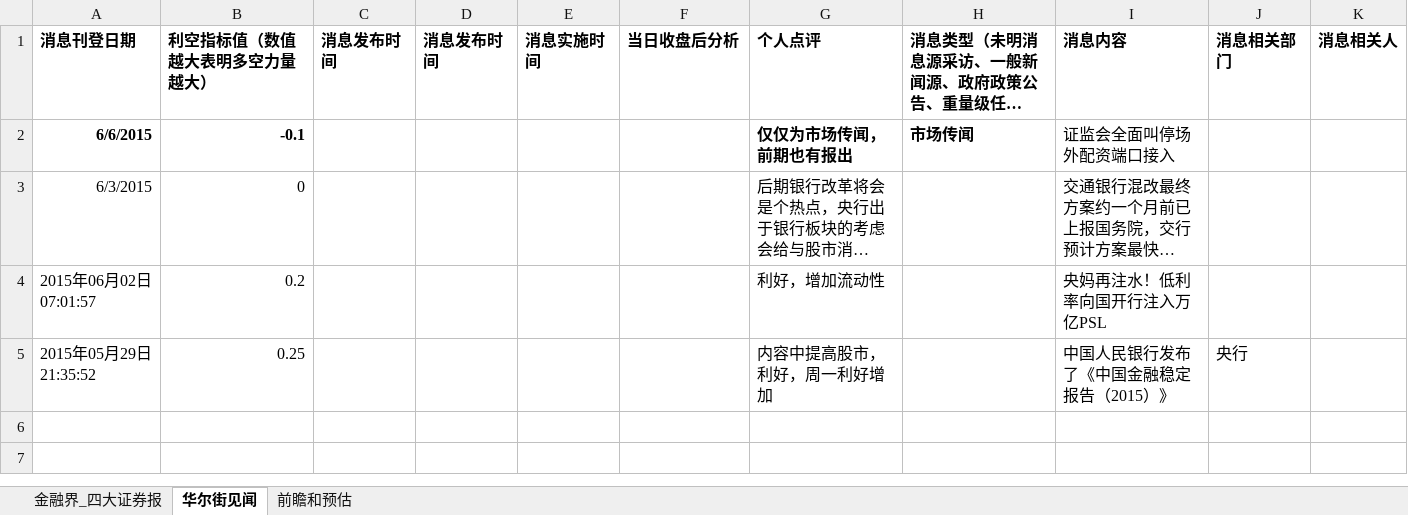
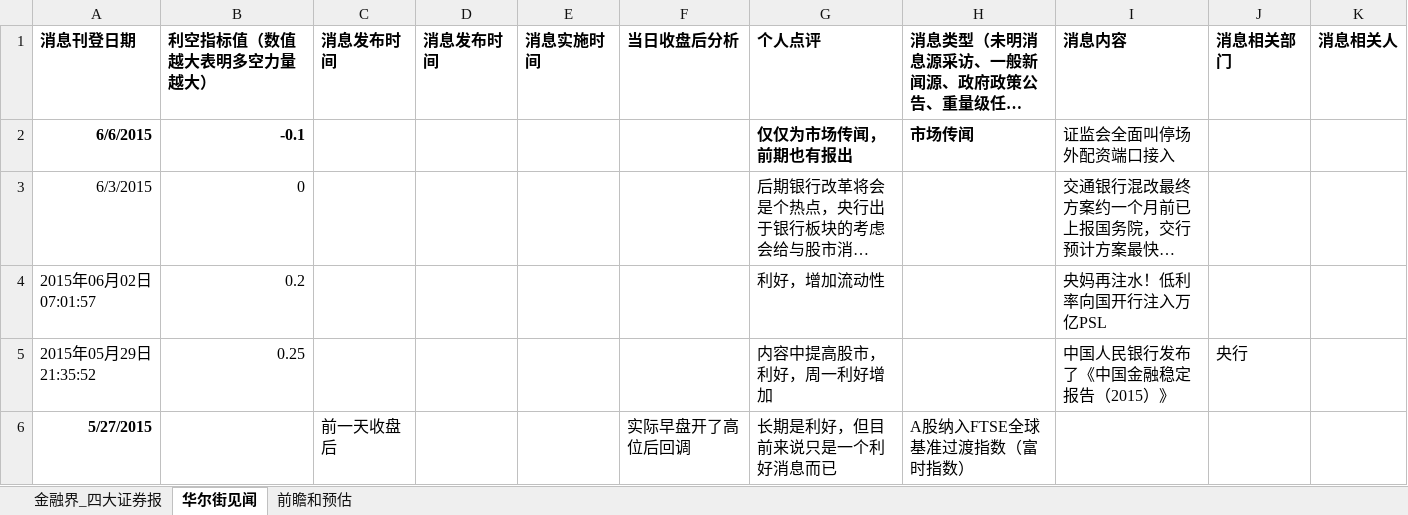
Before and after one commit to jyltiger813/kettlejobs, an Excel workbook: sse/综合数据分析（天）/四大证券报_头版.xlsx, sheet 华尔街见闻, drawn as a sheet; long unchanged cells end in …; values as stored, in another font and other column widths than the file's, no borders; the diff names each change by its address in the sheet, - before the commit and + after, or states it on an @@ line.

```diff
--- a/sse/综合数据分析（天）/四大证券报_头版.xlsx (sheet 华尔街见闻)
+++ b/sse/综合数据分析（天）/四大证券报_头版.xlsx (sheet 华尔街见闻)
+row 6: 5/27/2015 |  | 前一天收盘后 |  |  | 实际早盘开了高位后回调 | 长期是利好，但目前来说只是一个利好消息而已 | A股纳入FTSE全球基准过渡指数（富时指数）
```
Also changed, not shown: sheet 金融界_四大证券报, sheet 前瞻和预估, 12 other files.
